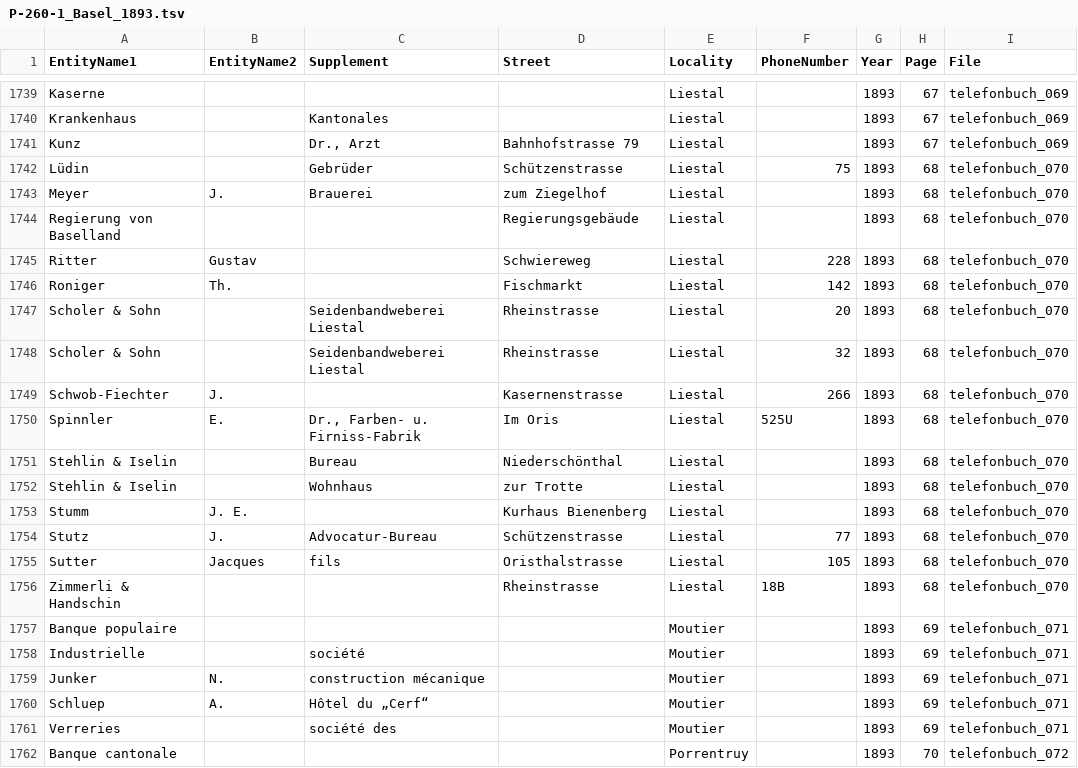
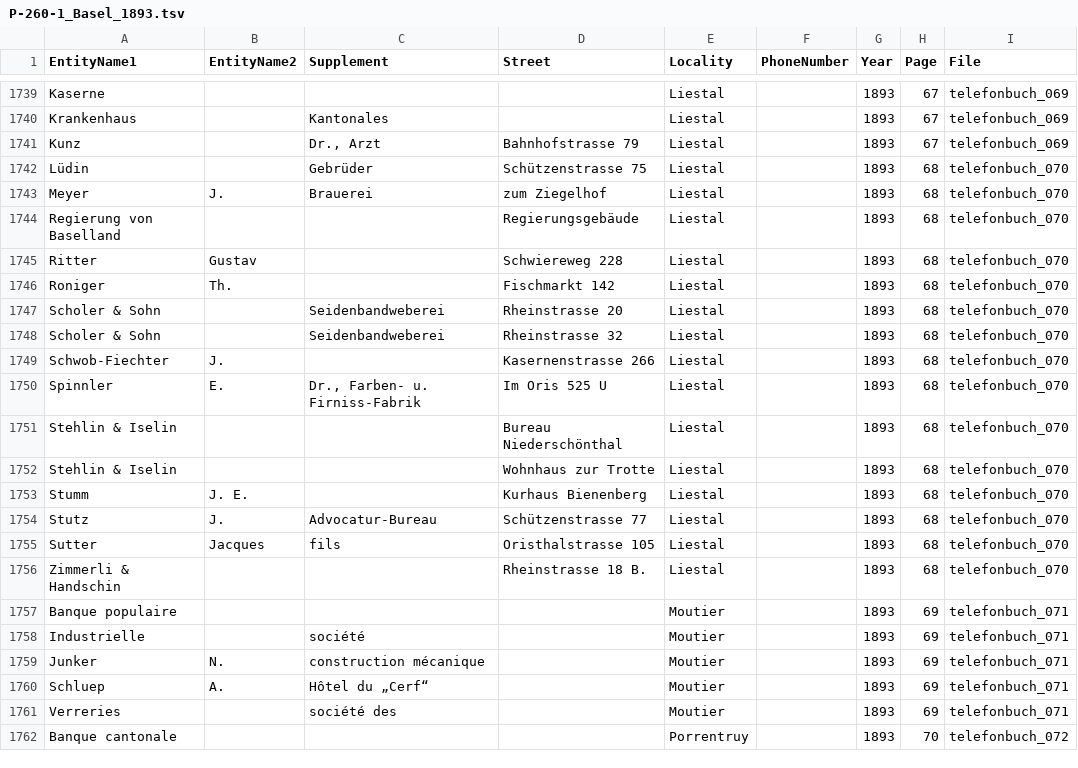
Before and after one commit to DHBern/PTT_phonebook_data_tsv, a TSV file: tsv/a/P-260-1_Basel_1893.tsv, drawn as a sheet; only a part is shown, gaps mark what is left out; the diff covers the shown part only; the diff names each change by its address in the sheet, - before the commit and + after, or states it on an @@ line.

```diff
--- a/tsv/a/P-260-1_Basel_1893.tsv
+++ b/tsv/a/P-260-1_Basel_1893.tsv
-D1742 (Street): Schützenstrasse
+D1742 (Street): Schützenstrasse 75
-F1742 (PhoneNumber): 75
+F1742 (PhoneNumber): (empty)
-D1745 (Street): Schwiereweg
+D1745 (Street): Schwiereweg 228
-F1745 (PhoneNumber): 228
+F1745 (PhoneNumber): (empty)
-D1746 (Street): Fischmarkt
+D1746 (Street): Fischmarkt 142
-F1746 (PhoneNumber): 142
+F1746 (PhoneNumber): (empty)
-C1747:C1748 (Supplement): Seidenbandweberei Liestal
+C1747:C1748 (Supplement): Seidenbandweberei
-D1747 (Street): Rheinstrasse
+D1747 (Street): Rheinstrasse 20
-F1747 (PhoneNumber): 20
+F1747 (PhoneNumber): (empty)
-D1748 (Street): Rheinstrasse
+D1748 (Street): Rheinstrasse 32
-F1748 (PhoneNumber): 32
+F1748 (PhoneNumber): (empty)
-D1749 (Street): Kasernenstrasse
+D1749 (Street): Kasernenstrasse 266
-F1749 (PhoneNumber): 266
+F1749 (PhoneNumber): (empty)
-D1750 (Street): Im Oris
+D1750 (Street): Im Oris 525 U
-F1750 (PhoneNumber): 525U
+F1750 (PhoneNumber): (empty)
-C1751 (Supplement): Bureau
+C1751 (Supplement): (empty)
-D1751 (Street): Niederschönthal
+D1751 (Street): Bureau Niederschönthal
-C1752 (Supplement): Wohnhaus
+C1752 (Supplement): (empty)
-D1752 (Street): zur Trotte
+D1752 (Street): Wohnhaus zur Trotte
-D1754 (Street): Schützenstrasse
+D1754 (Street): Schützenstrasse 77
-F1754 (PhoneNumber): 77
+F1754 (PhoneNumber): (empty)
-D1755 (Street): Oristhalstrasse
+D1755 (Street): Oristhalstrasse 105
-F1755 (PhoneNumber): 105
+F1755 (PhoneNumber): (empty)
-D1756 (Street): Rheinstrasse
+D1756 (Street): Rheinstrasse 18 B.
-F1756 (PhoneNumber): 18B
+F1756 (PhoneNumber): (empty)
```
Also changed, not shown: 3 added rows and 13 edited cells elsewhere in this file.
